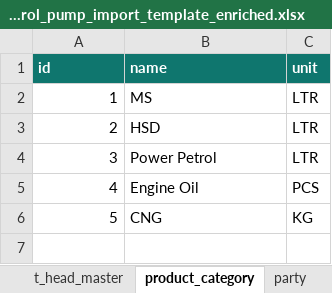
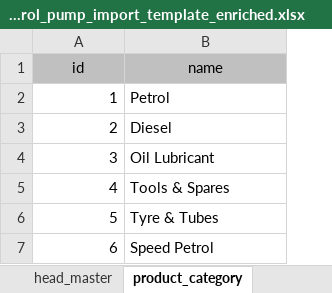
Before and after one commit to Aryan-sahu1/sa_solutions, an Excel workbook: outputs/import-templates/viyatnaam_petrol_pump_import_template_enriched.xlsx, sheet product_category, drawn as a sheet; values as stored, in another font and other column widths than the file's, no borders; removed rows and columns are numbered as before the commit, all else as after; the diff names each change by its address in the sheet, - before the commit and + after, or states it on an @@ line.

```diff
--- a/outputs/import-templates/viyatnaam_petrol_pump_import_template_enriched.xlsx (sheet product_category)
+++ b/outputs/import-templates/viyatnaam_petrol_pump_import_template_enriched.xlsx (sheet product_category)
-sheet tab: t_head_master
-sheet tab: party
-column C (unit), rows 2-6: LTR | LTR | LTR | PCS | KG
@@ A1:B1 fill: #0F766E → #C0C0C0, bold: on → off, text colour: #FFFFFF → black, alignment: left → center @@
-B2 (name): MS
+B2 (name): Petrol
-B3 (name): HSD
+B3 (name): Diesel
-B4 (name): Power Petrol
+B4 (name): Oil Lubricant
-B5 (name): Engine Oil
+B5 (name): Tools & Spares
-B6 (name): CNG
+B6 (name): Tyre & Tubes
+row 7: 6 | Speed Petrol
```
Also changed, not shown: sheet head_master, other sheet tabs, 8 other files.
